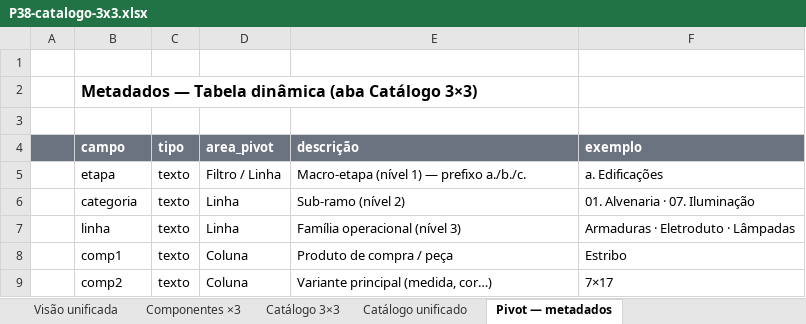
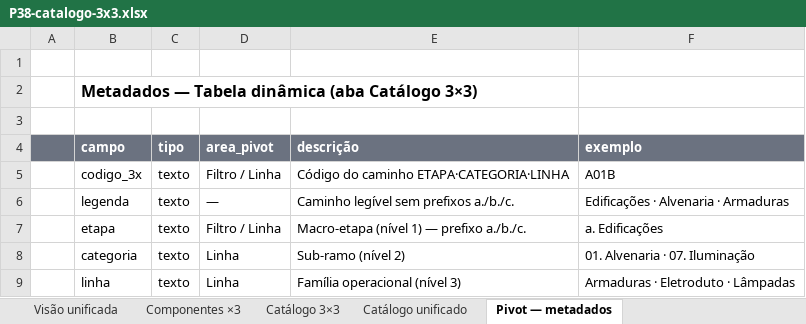
Before and after one commit to joaoandreriberopacheco-netizen/P38-ERP, an Excel workbook: docs/exports/P38-catalogo-3x3.xlsx, sheet Pivot — metadados, drawn as a sheet; only a part is shown; the shorter side is filled out with more unchanged rows; values as stored, in another font and other column widths than the file's, no borders; the diff names each change by its address in the sheet, - before the commit and + after, or states it on an @@ line.

```diff
--- a/docs/exports/P38-catalogo-3x3.xlsx (sheet Pivot — metadados)
+++ b/docs/exports/P38-catalogo-3x3.xlsx (sheet Pivot — metadados)
+row 5:  | codigo_3x | texto | Filtro / Linha | Código do caminho ETAPA·CATEGORIA·LINHA | A01B
+row 6:  | legenda | texto | — | Caminho legível sem prefixos a./b./c. | Edificações · Alvenaria · Armaduras
```
Also changed, not shown: sheet README, sheet Visão unificada, sheet ETAPA · CATEGORIA · LINHA, sheet Catálogo unificado, sheet Catálogo 3×3, 2 other files.
